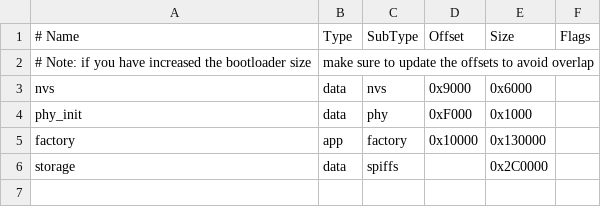
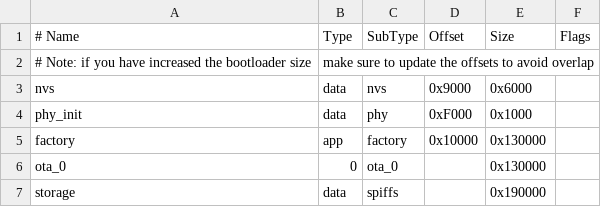
Before and after one commit to yuricsource/Esp32Cam, a CSV file: Projects/WebCamera/partitions.csv, drawn as a sheet.

Commit message:
Add OTA partition in partitions.csv.

```diff
--- a/Projects/WebCamera/partitions.csv
+++ b/Projects/WebCamera/partitions.csv
@@ -5,2 +5,3 @@ phy_init, data, phy,     0xF000,  0x1000,
 factory,  app,  factory, 0x10000, 0x130000,
-storage,  data, spiffs,         , 0x2C0000,
+ota_0,    0,    ota_0,          , 0x130000,
+storage,  data, spiffs,         , 0x190000,
```
